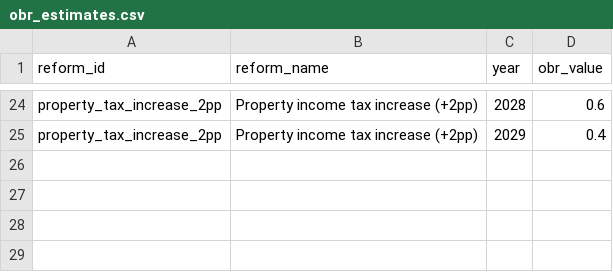
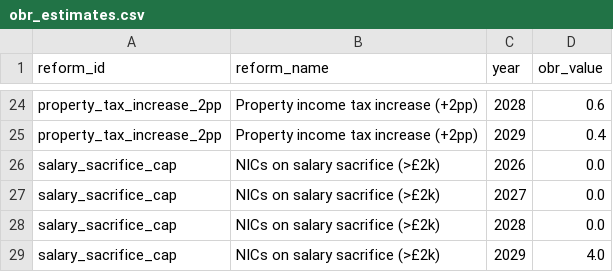
Before and after one commit to PolicyEngine/uk-autumn-budget-dashboard, a CSV file: data_inputs/obr_estimates.csv, drawn as a sheet; only a part is shown, gaps mark what is left out; the diff names each change by its address in the sheet, - before the commit and + after, or states it on an @@ line.

```diff
--- a/data_inputs/obr_estimates.csv
+++ b/data_inputs/obr_estimates.csv
+row 26: salary_sacrifice_cap | NICs on salary sacrifice (>£2k) | 2026 | 0.0
+row 27: salary_sacrifice_cap | NICs on salary sacrifice (>£2k) | 2027 | 0.0
+row 28: salary_sacrifice_cap | NICs on salary sacrifice (>£2k) | 2028 | 0.0
+row 29: salary_sacrifice_cap | NICs on salary sacrifice (>£2k) | 2029 | 4.0
```
Also changed, not shown: public/data/budgetary_impact.csv, public/data/distributional_impact.csv, 6 other files.
